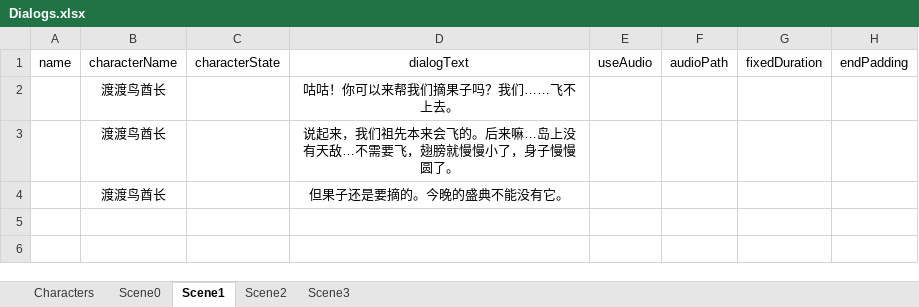
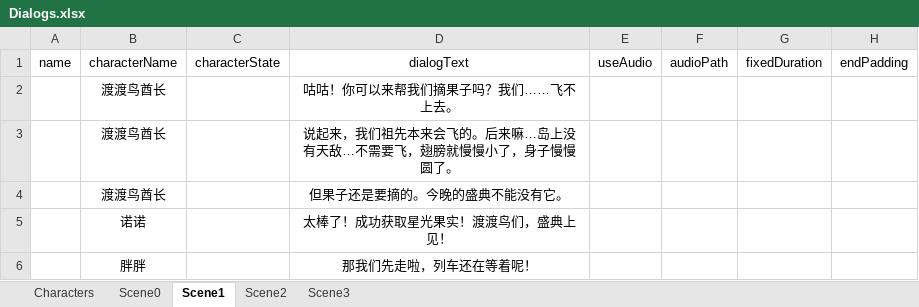
Before and after one commit to cloudy-zhy/VR_Zoo, an Excel workbook: Assets/GameData/Dialogs.xlsx, sheet Scene1, drawn as a sheet; values as stored, in another font and other column widths than the file's, no borders; the diff names each change by its address in the sheet, - before the commit and + after, or states it on an @@ line.

```diff
--- a/Assets/GameData/Dialogs.xlsx (sheet Scene1)
+++ b/Assets/GameData/Dialogs.xlsx (sheet Scene1)
+row 5:  | 诺诺 |  | 太棒了！成功获取星光果实！渡渡鸟们，盛典上见！
+row 6:  | 胖胖 |  | 那我们先走啦，列车还在等着呢！
```
Also changed, not shown: 17 other files.
